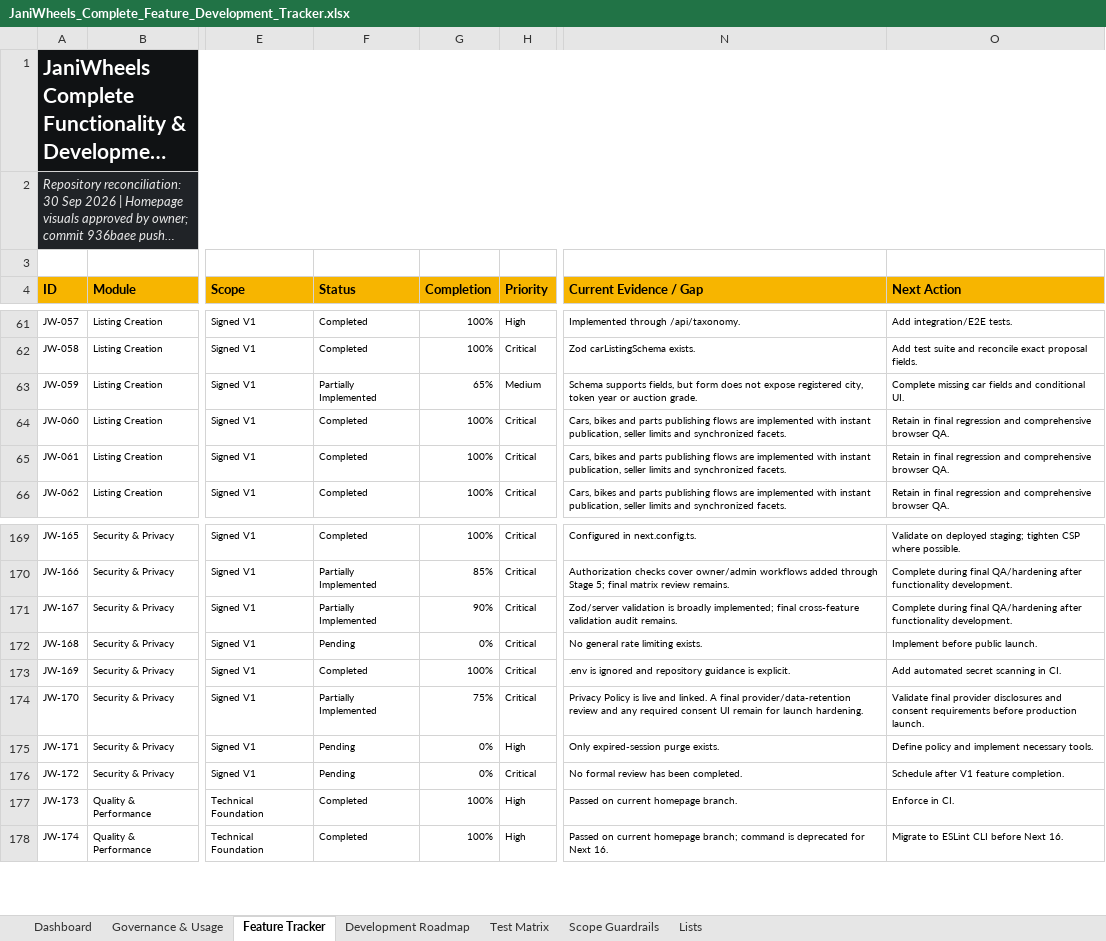
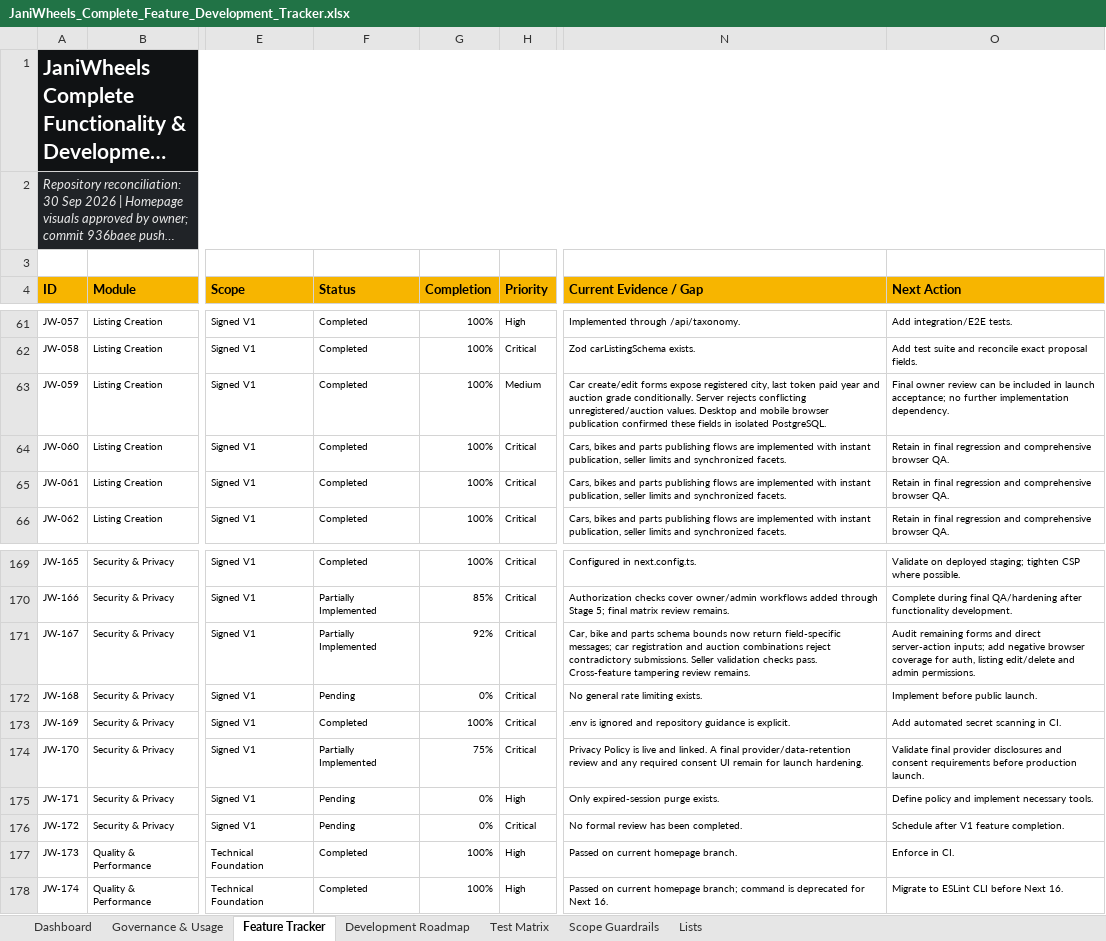
Before and after one commit to Tech-Orbit-Systems/JaniWheels, an Excel workbook: docs/JaniWheels_Complete_Feature_Development_Tracker.xlsx, sheet Feature Tracker, drawn as a sheet; only a part is shown, gaps mark what is left out; long unchanged cells end in …; values as stored, in another font and other column widths than the file's, no borders; conditional formats and table styles not drawn; the diff names each change by its address in the sheet, - before the commit and + after, or states it on an @@ line.

Commit message:
Complete car registration fields and clarify validation

```diff
--- a/docs/JaniWheels_Complete_Feature_Development_Tracker.xlsx (sheet Feature Tracker)
+++ b/docs/JaniWheels_Complete_Feature_Development_Tracker.xlsx (sheet Feature Tracker)
-F63 (Status): Partially Implemented
+F63 (Status): Completed
-G63 (Completion): 65%
+G63 (Completion): 100%
-N63 (Current Evidence / Gap): Schema supports fields, but form does not expose registered city, token year or auction grade.
+N63 (Current Evidence / Gap): Car create/edit forms expose registered city, last token paid year and auction grade conditionally. Server rejects conflicting unregistered/auction values. Desktop and mobile browser publication confirmed these fields in isolated PostgreSQL.
-O63 (Next Action): Complete missing car fields and conditional UI.
+O63 (Next Action): Final owner review can be included in launch acceptance; no further implementation dependency.
-G171 (Completion): 90%
+G171 (Completion): 92%
-N171 (Current Evidence / Gap): Zod/server validation is broadly implemented; final cross-feature validation audit remains.
+N171 (Current Evidence / Gap): Car, bike and parts schema bounds now return field-specific messages; car registration and auction combinations reject contradictory submissions. Seller validation checks pass. Cross-feature tampering review remains.
-O171 (Next Action): Complete during final QA/hardening after functionality development.
+O171 (Next Action): Audit remaining forms and direct server-action inputs; add negative browser coverage for auth, listing edit/delete and admin permissions.
```
Also changed, not shown: sheet Dashboard, sheet Test Matrix, sheet Governance & Usage, charts or pictures, 8 other files.
